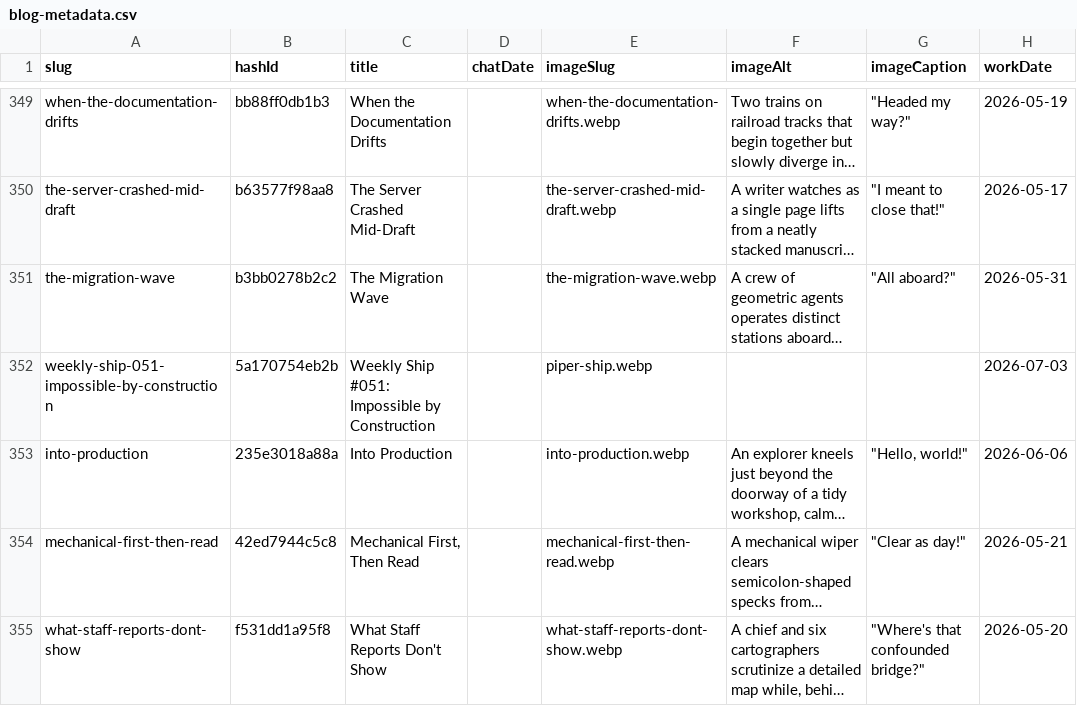
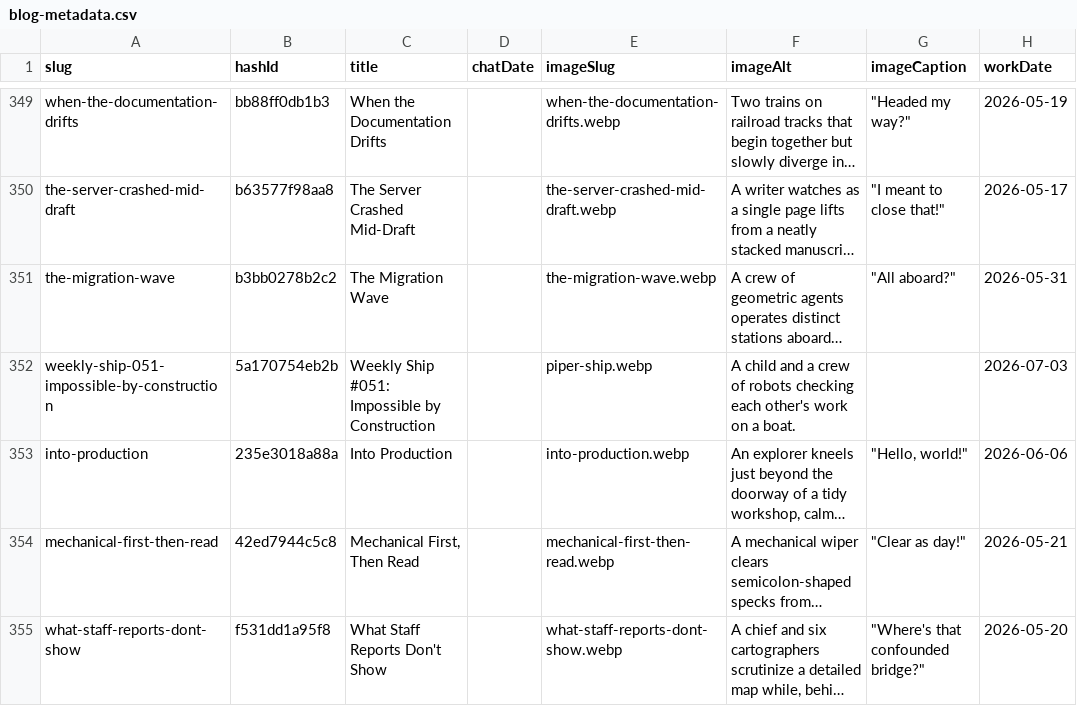
Before and after one commit to mediajunkie/piper-morgan-website, a CSV file: data/blog-metadata.csv, drawn as a sheet; only a part is shown, gaps mark what is left out; long unchanged cells end in …; the diff names each change by its address in the sheet, - before the commit and + after, or states it on an @@ line.

Commit message:
a11y(data): fill the one remaining empty imageAlt (weekly-ship-051) -- 391/391 coverage
Found while verifying website#18's corpus-wide state before closing it: the
pipeline fix #18 requested has long been in fetch-blog-posts.js (meta.imageAlt/
imageCaption read in the blog-first builder), and all four of the issue's
evidence posts carry their alt text -- but one post of 391 with a featuredImage
still had imageAlt empty, and the gap was in the CSV source cell itself, not
the pipeline. Filled it with the modal alt text already used by 11 other
piper-ship.webp rows (not invented copy), synced via the existing
sync-csv-to-json.js pipeline. Coverage verified 391/391 post-sync.

```diff
--- a/data/blog-metadata.csv
+++ b/data/blog-metadata.csv
-F352 (imageAlt): (empty)
+F352 (imageAlt): A child and a crew of robots checking each other's work on a boat.
```
Also changed, not shown: 2 other files.
